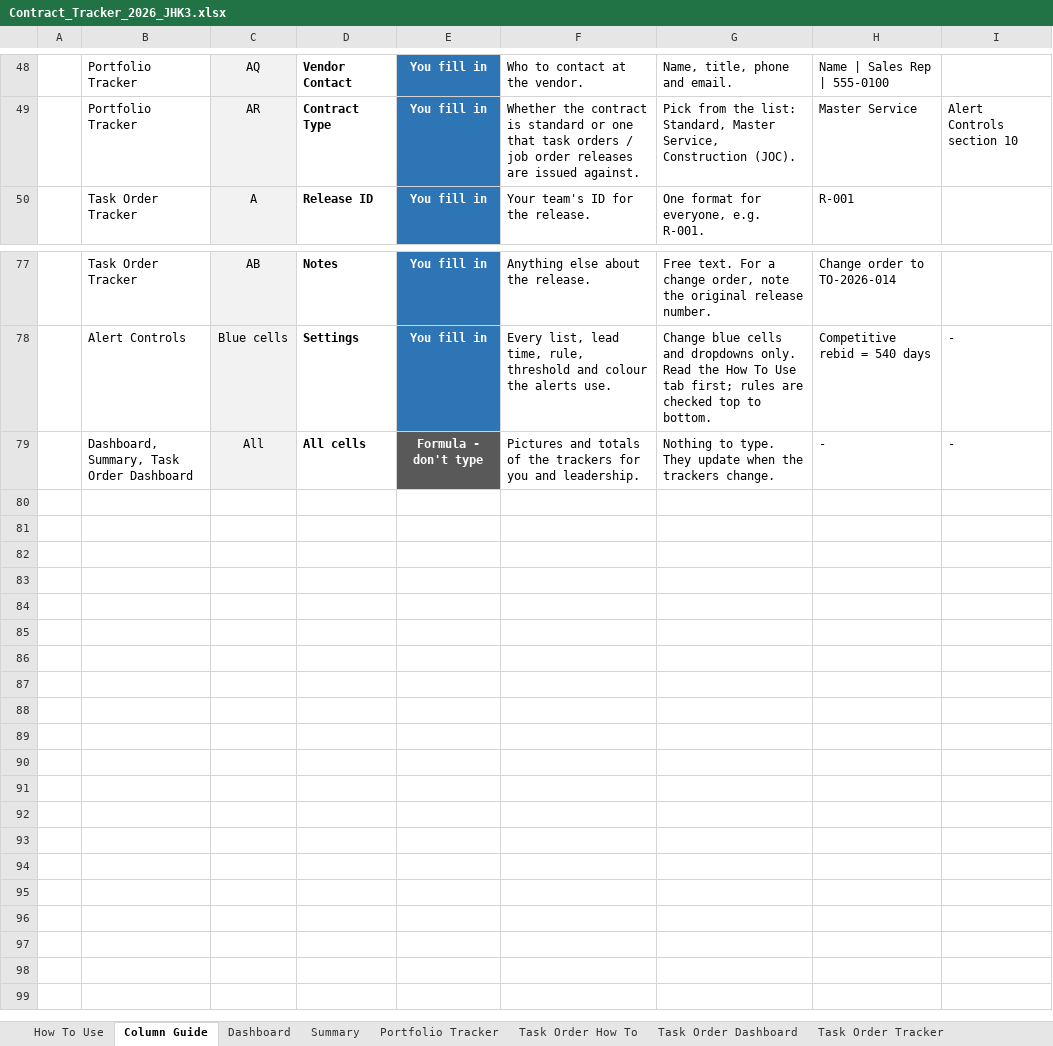
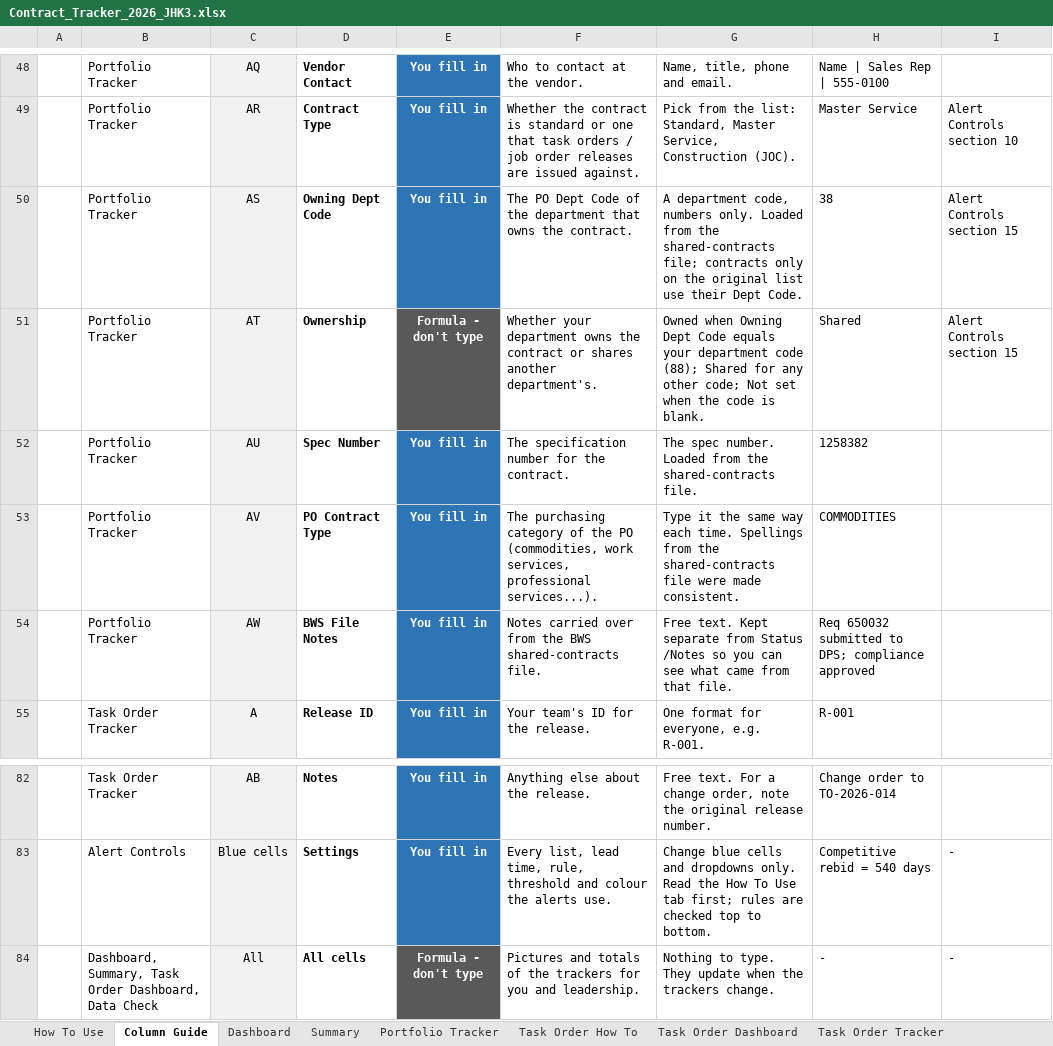
Before and after one commit to jhkirby2001-collab/Procurement-ai-tools, an Excel workbook: trackers/outputs/Contract_Tracker_2026_JHK3.xlsx, sheet Column Guide, drawn as a sheet; only a part is shown, gaps mark what is left out; values as stored, in another font and other column widths than the file's, no borders; charts and pictures not drawn; addresses are those after the commit; the diff names each change by its address in the sheet, - before the commit and + after, or states it on an @@ line.

```diff
--- a/trackers/outputs/Contract_Tracker_2026_JHK3.xlsx (sheet Column Guide)
+++ b/trackers/outputs/Contract_Tracker_2026_JHK3.xlsx (sheet Column Guide)
+row 50:  | Portfolio Tracker | AS | Owning Dept Code | You fill in | The PO Dept Code of the department that owns the contract. | A department code, numbers only. Loaded from the shared-contracts file; contracts only on the original list use their Dept Code. | 38 | Alert Controls section 15
+row 51:  | Portfolio Tracker | AT | Ownership | Formula - don't type | Whether your department owns the contract or shares another department's. | Owned when Owning Dept Code equals your department code (88); Shared for any other code; Not set when the code is blank. | Shared | Alert Controls section 15
+row 52:  | Portfolio Tracker | AU | Spec Number | You fill in | The specification number for the contract. | The spec number. Loaded from the shared-contracts file. | 1258382
+row 53:  | Portfolio Tracker | AV | PO Contract Type | You fill in | The purchasing category of the PO (commodities, work services, professional services...). | Type it the same way each time. Spellings from the shared-contracts file were made consistent. | COMMODITIES
+row 54:  | Portfolio Tracker | AW | BWS File Notes | You fill in | Notes carried over from the BWS shared-contracts file. | Free text. Kept separate from Status /Notes so you can see what came from that file. | Req 650032 submitted to DPS; compliance approved
-B84: …Task Order Dashboard
+B84: …Task Order Dashboard, Data Check
```
Also changed, not shown: sheet Portfolio Tracker, sheet Dashboard, sheet Alert Controls, sheet Summary, sheet How To Use, sheet Task Order Dashboard, other sheet tabs, hidden cells, charts or pictures, 8 other files.
